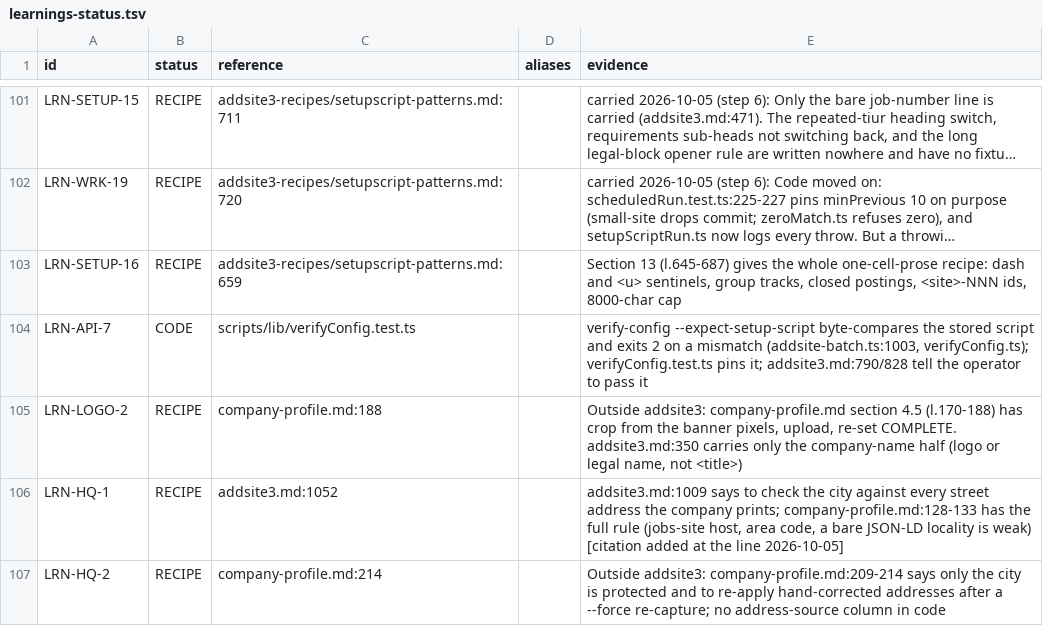
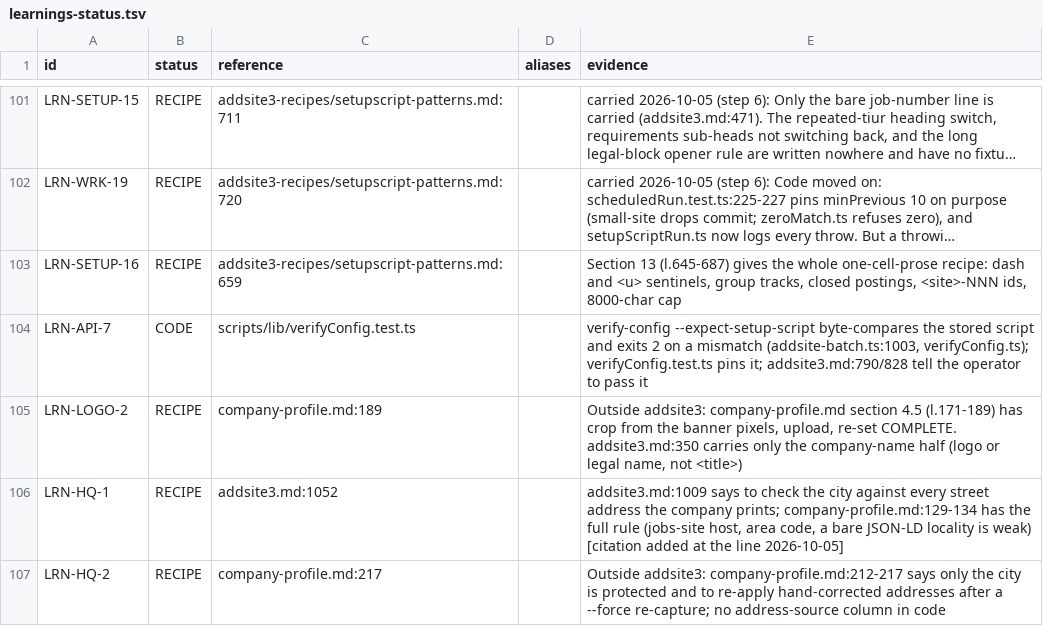
Before and after one commit to oren-havshush/haide-scrapper, a TSV file: docs/learnings-status.tsv, drawn as a sheet; only a part is shown, gaps mark what is left out; long unchanged cells end in …; the diff covers the shown part only.

```diff
--- a/docs/learnings-status.tsv
+++ b/docs/learnings-status.tsv
@@ -104,4 +104,4 @@ LRN-SETUP-16	RECIPE	addsite3-recipes/setupscript-patterns.md:659		Section 13 (l.
 LRN-API-7	CODE	scripts/lib/verifyConfig.test.ts		verify-config --expect-setup-script byte-compares the stored script and exits 2 on a mismatch (addsite-batch.ts:1003, verifyConfig.ts); verifyConfig.test.ts pins it; addsite3.md:790/828 tell the operator to pass it
-LRN-LOGO-2	RECIPE	company-profile.md:188		Outside addsite3: company-profile.md section 4.5 (l.170-188) has crop from the banner pixels, upload, re-set COMPLETE. addsite3.md:350 carries only the company-name half (logo or legal name, not <title>)
-LRN-HQ-1	RECIPE	addsite3.md:1052		addsite3.md:1009 says to check the city against every street address the company prints; company-profile.md:128-133 has the full rule (jobs-site host, area code, a bare JSON-LD locality is weak) [citation added at the line 2026-10-05]
-LRN-HQ-2	RECIPE	company-profile.md:214		Outside addsite3: company-profile.md:209-214 says only the city is protected and to re-apply hand-corrected addresses after a --force re-capture; no address-source column in code
+LRN-LOGO-2	RECIPE	company-profile.md:189		Outside addsite3: company-profile.md section 4.5 (l.171-189) has crop from the banner pixels, upload, re-set COMPLETE. addsite3.md:350 carries only the company-name half (logo or legal name, not <title>)
+LRN-HQ-1	RECIPE	addsite3.md:1052		addsite3.md:1009 says to check the city against every street address the company prints; company-profile.md:129-134 has the full rule (jobs-site host, area code, a bare JSON-LD locality is weak) [citation added at the line 2026-10-05]
+LRN-HQ-2	RECIPE	company-profile.md:217		Outside addsite3: company-profile.md:212-217 says only the city is protected and to re-apply hand-corrected addresses after a --force re-capture; no address-source column in code
```
Also changed, not shown: 6 edited cells elsewhere in this file, 2 other files.
